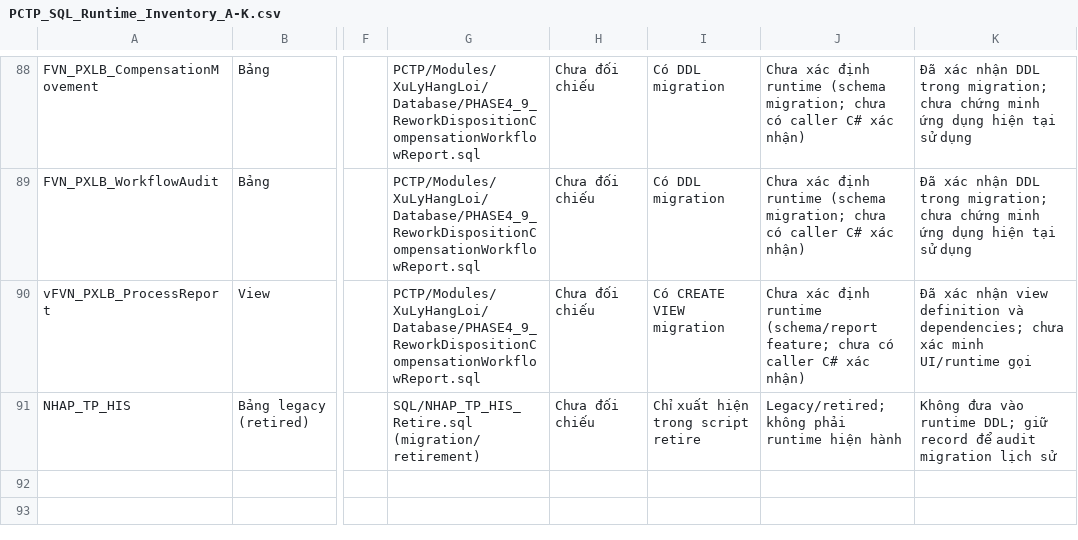
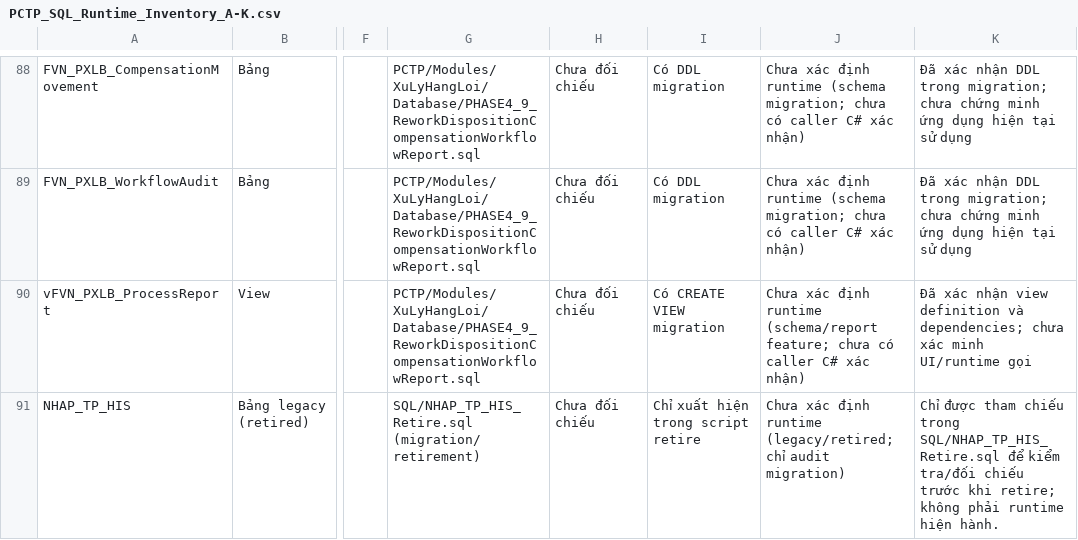
Before and after one commit to Nang0559/WINDOWS_PCTP-NO_Check-, a CSV file: docs/PCTP_SQL_Runtime_Inventory_A-K.csv, drawn as a sheet; only a part is shown, gaps mark what is left out; the diff names each change by its address in the sheet, - before the commit and + after, or states it on an @@ line.

Commit message:
Exclude retired legacy table from PCTP runtime scope

```diff
--- a/docs/PCTP_SQL_Runtime_Inventory_A-K.csv
+++ b/docs/PCTP_SQL_Runtime_Inventory_A-K.csv
-J91: Legacy/retired; không phải runtime hiện hành
+J91: Chưa xác định runtime (legacy/retired; chỉ audit migration)
-K91: Không đưa vào runtime DDL; giữ record để audit migration lịch sử
+K91: Chỉ được tham chiếu trong SQL/NHAP_TP_HIS_Retire.sql để kiểm tra/đối chiếu trước khi retire; không phải runtime hiện hành.
```
